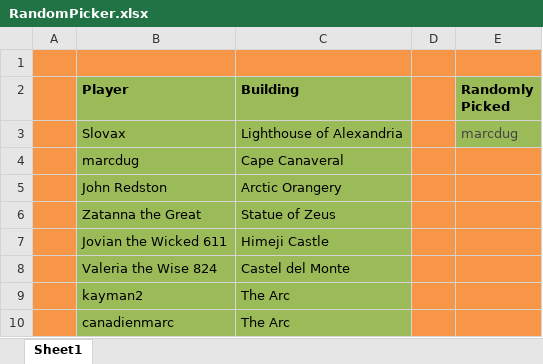
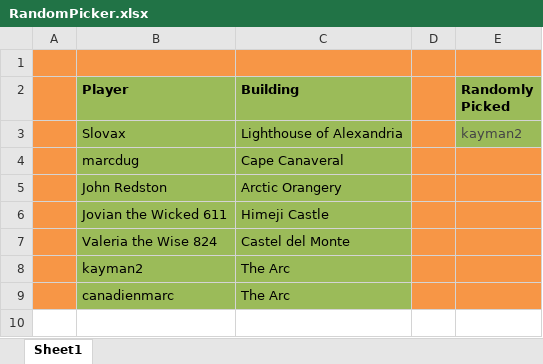
Before and after one commit to LazarusLottery/LazarusLottery.github.io, an Excel workbook: RandomPicker.xlsx, sheet Sheet1, drawn as a sheet; values as stored, in another font and other column widths than the file's, no borders; the diff names each change by its address in the sheet, - before the commit and + after, or states it on an @@ line.

```diff
--- a/RandomPicker.xlsx (sheet Sheet1)
+++ b/RandomPicker.xlsx (sheet Sheet1)
-E3 (Randomly Picked): marcdug
+E3 (Randomly Picked): kayman2
-row 6:  | Zatanna the Great | Statue of Zeus
```
Also changed, not shown: 2 other files.
